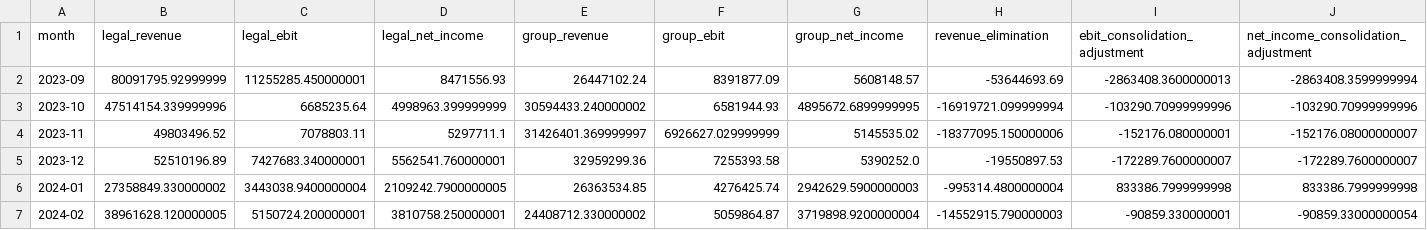
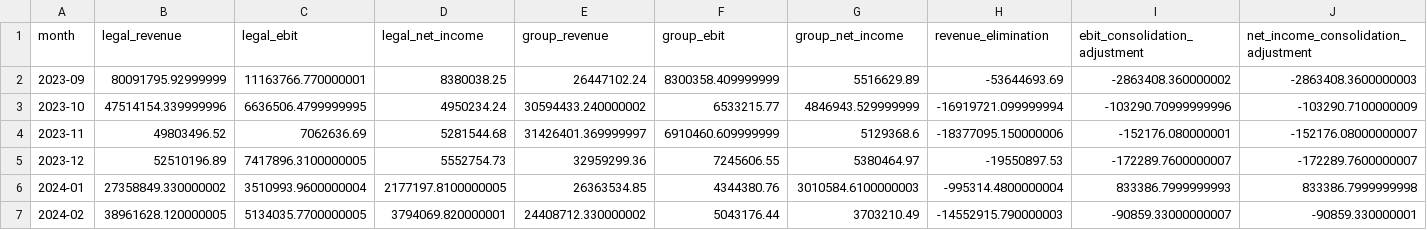
Before and after one commit to raul-s-c/enterprise-finance-command-center, a CSV file: data/processed/consolidation_bridge.csv, drawn as a sheet; only a part is shown; the diff covers the shown part only; the diff names each change by its address in the sheet, - before the commit and + after, or states it on an @@ line.

```diff
--- a/data/processed/consolidation_bridge.csv
+++ b/data/processed/consolidation_bridge.csv
-C2 (legal_ebit): 11255285.450000001
+C2 (legal_ebit): 11163766.770000001
-D2 (legal_net_income): 8471556.93
+D2 (legal_net_income): 8380038.25
-F2 (group_ebit): 8391877.09
+F2 (group_ebit): 8300358.409999999
-G2 (group_net_income): 5608148.57
+G2 (group_net_income): 5516629.89
-I2 (ebit_consolidation_adjustment): -2863408.3600000013
+I2 (ebit_consolidation_adjustment): -2863408.360000002
-J2: -2863408.3599999994
+J2: -2863408.3600000003
-C3 (legal_ebit): 6685235.64
+C3 (legal_ebit): 6636506.4799999995
-D3 (legal_net_income): 4998963.399999999
+D3 (legal_net_income): 4950234.24
-F3 (group_ebit): 6581944.93
+F3 (group_ebit): 6533215.77
-G3 (group_net_income): 4895672.6899999995
+G3 (group_net_income): 4846943.529999999
-J3: -103290.70999999996
+J3: -103290.7100000009
-C4 (legal_ebit): 7078803.11
+C4 (legal_ebit): 7062636.69
-D4 (legal_net_income): 5297711.1
+D4 (legal_net_income): 5281544.68
-F4 (group_ebit): 6926627.029999999
+F4 (group_ebit): 6910460.609999999
-G4 (group_net_income): 5145535.02
+G4 (group_net_income): 5129368.6
-C5 (legal_ebit): 7427683.340000001
+C5 (legal_ebit): 7417896.3100000005
-D5 (legal_net_income): 5562541.760000001
+D5 (legal_net_income): 5552754.73
-F5 (group_ebit): 7255393.58
+F5 (group_ebit): 7245606.55
-G5 (group_net_income): 5390252.0
+G5 (group_net_income): 5380464.97
-C6 (legal_ebit): 3443038.9400000004
+C6 (legal_ebit): 3510993.9600000004
-D6 (legal_net_income): 2109242.7900000005
+D6 (legal_net_income): 2177197.8100000005
-F6 (group_ebit): 4276425.74
+F6 (group_ebit): 4344380.76
-G6 (group_net_income): 2942629.5900000003
+G6 (group_net_income): 3010584.6100000003
-I6 (ebit_consolidation_adjustment): 833386.7999999998
+I6 (ebit_consolidation_adjustment): 833386.7999999993
-C7 (legal_ebit): 5150724.200000001
+C7 (legal_ebit): 5134035.7700000005
-D7 (legal_net_income): 3810758.250000001
+D7 (legal_net_income): 3794069.820000001
-F7 (group_ebit): 5059864.87
+F7 (group_ebit): 5043176.44
-G7 (group_net_income): 3719898.9200000004
+G7 (group_net_income): 3703210.49
-I7 (ebit_consolidation_adjustment): -90859.330000001
+I7 (ebit_consolidation_adjustment): -90859.33000000007
-J7: -90859.33000000054
+J7: -90859.330000001
```
Also changed, not shown: 145 edited cells elsewhere in this file, data/processed/balance_sheet.csv, data/processed/chart_of_accounts.csv, 13 other files.
